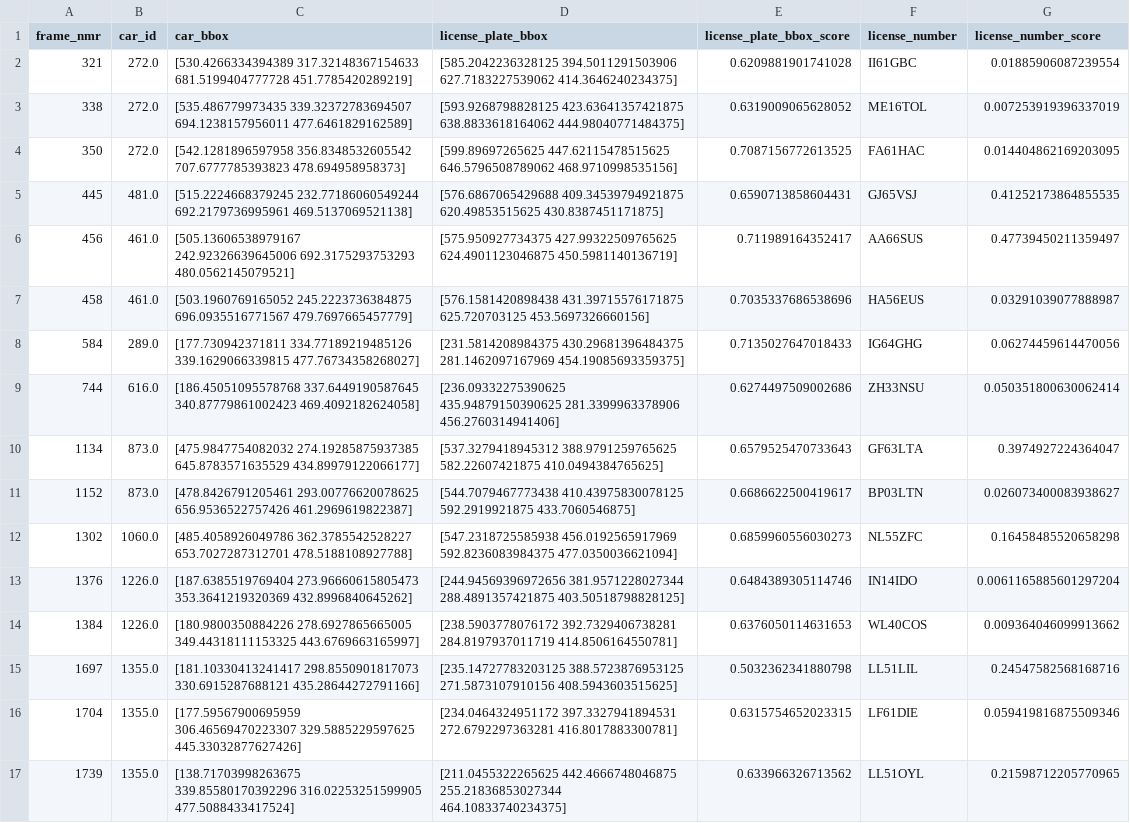
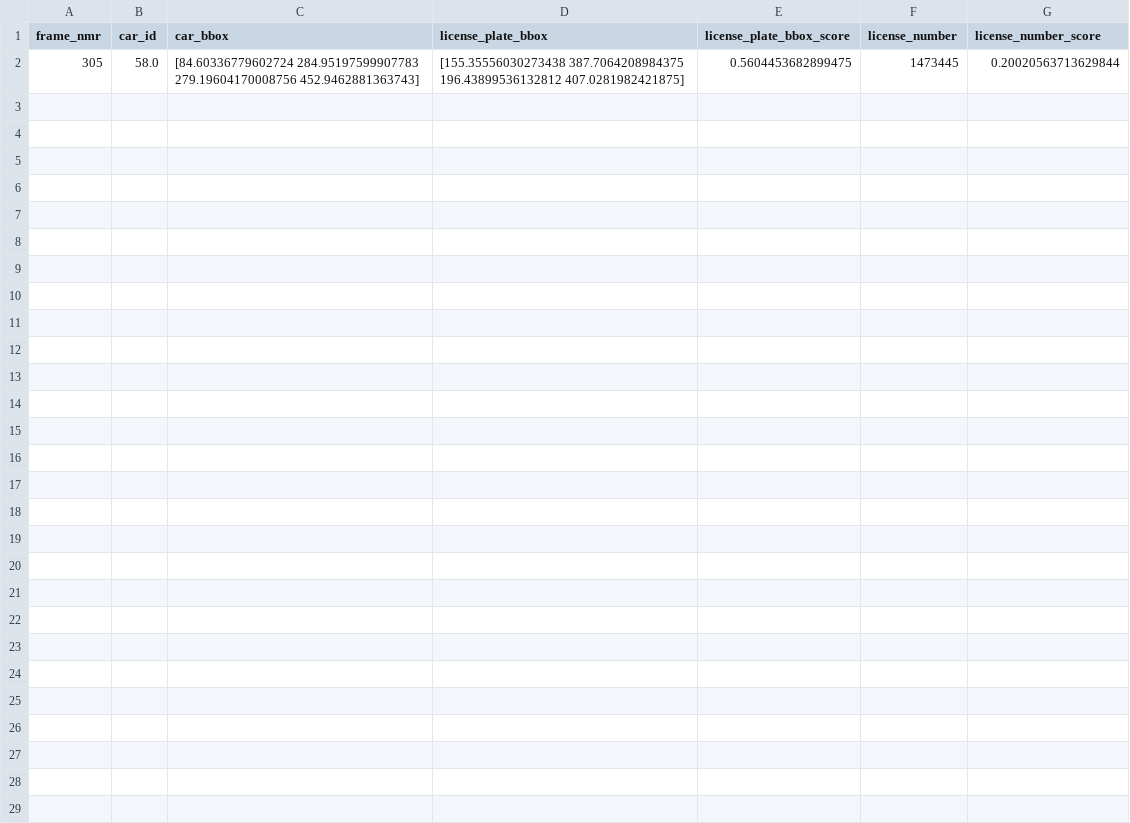
Before and after one commit to SebastianSalasR/Automaic-license-plate-recognition, a CSV file: test.csv, drawn as a sheet; removed rows and columns are numbered as before the commit, all else as after; the diff names each change by its address in the sheet, - before the commit and + after, or states it on an @@ line.

```diff
--- a/test.csv
+++ b/test.csv
-row 2: 321 | 272.0 | [530.4266334394389 317.32148367154633 681.5199404777728 451.7785420289219] | [585.2042236328125 394.5011291503906 627.7183227539062 414.3646240234375] | 0.6209881901741028 | II61GBC | 0.01885906087239554
-row 3: 338 | 272.0 | [535.486779973435 339.32372783694507 694.1238157956011 477.6461829162589] | [593.9268798828125 423.63641357421875 638.8833618164062 444.98040771484375] | 0.6319009065628052 | ME16TOL | 0.007253919396337019
-row 4: 350 | 272.0 | [542.1281896597958 356.8348532605542 707.6777785393823 478.694958958373] | [599.89697265625 447.62115478515625 646.5796508789062 468.9710998535156] | 0.7087156772613525 | FA61HAC | 0.014404862169203095
-row 5: 445 | 481.0 | [515.2224668379245 232.77186060549244 692.2179736995961 469.5137069521138] | [576.6867065429688 409.34539794921875 620.49853515625 430.8387451171875] | 0.6590713858604431 | GJ65VSJ | 0.41252173864855535
-row 6: 456 | 461.0 | [505.13606538979167 242.92326639645006 692.3175293753293 480.0562145079521] | [575.950927734375 427.99322509765625 624.4901123046875 450.5981140136719] | 0.711989164352417 | AA66SUS | 0.47739450211359497
-row 7: 458 | 461.0 | [503.1960769165052 245.2223736384875 696.0935516771567 479.7697665457779] | [576.1581420898438 431.39715576171875 625.720703125 453.5697326660156] | 0.7035337686538696 | HA56EUS | 0.03291039077888987
-row 8: 584 | 289.0 | [177.730942371811 334.77189219485126 339.1629066339815 477.76734358268027] | [231.5814208984375 430.29681396484375 281.1462097167969 454.19085693359375] | 0.7135027647018433 | IG64GHG | 0.06274459614470056
-row 9: 744 | 616.0 | [186.45051095578768 337.6449190587645 340.87779861002423 469.4092182624058] | [236.09332275390625 435.94879150390625 281.3399963378906 456.2760314941406] | 0.6274497509002686 | ZH33NSU | 0.050351800630062414
-row 10: 1134 | 873.0 | [475.9847754082032 274.19285875937385 645.8783571635529 434.89979122066177] | [537.3279418945312 388.9791259765625 582.22607421875 410.0494384765625] | 0.6579525470733643 | GF63LTA | 0.3974927224364047
-row 11: 1152 | 873.0 | [478.8426791205461 293.00776620078625 656.9536522757426 461.2969619822387] | [544.7079467773438 410.43975830078125 592.2919921875 433.7060546875] | 0.6686622500419617 | BP03LTN | 0.026073400083938627
-row 12: 1302 | 1060.0 | [485.4058926049786 362.3785542528227 653.7027287312701 478.5188108927788] | [547.2318725585938 456.0192565917969 592.8236083984375 477.0350036621094] | 0.6859960556030273 | NL55ZFC | 0.16458485520658298
-row 13: 1376 | 1226.0 | [187.6385519769404 273.96660615805473 353.3641219320369 432.8996840645262] | [244.94569396972656 381.9571228027344 288.4891357421875 403.50518798828125] | 0.6484389305114746 | IN14IDO | 0.0061165885601297204
-row 14: 1384 | 1226.0 | [180.9800350884226 278.6927865665005 349.44318111153325 443.6769663165997] | [238.5903778076172 392.7329406738281 284.8197937011719 414.8506164550781] | 0.6376050114631653 | WL40COS | 0.009364046099913662
-row 15: 1697 | 1355.0 | [181.10330413241417 298.8550901817073 330.6915287688121 435.28644272791166] | [235.14727783203125 388.5723876953125 271.5873107910156 408.5943603515625] | 0.5032362341880798 | LL51LIL | 0.24547582568168716
-row 16: 1704 | 1355.0 | [177.59567900695959 306.46569470223307 329.5885229597625 445.33032877627426] | [234.0464324951172 397.3327941894531 272.6792297363281 416.8017883300781] | 0.6315754652023315 | LF61DIE | 0.059419816875509346
-row 17: 1739 | 1355.0 | [138.71703998263675 339.85580170392296 316.02253251599905 477.5088433417524] | [211.0455322265625 442.4666748046875 255.21836853027344 464.10833740234375] | 0.633966326713562 | LL51OYL | 0.21598712205770965
+row 2: 305 | 58.0 | [84.60336779602724 284.95197599907783 279.19604170008756 452.9462881363743] | [155.35556030273438 387.7064208984375 196.43899536132812 407.0281982421875] | 0.5604453682899475 | 1473445 | 0.20020563713629844
```
Also changed, not shown: 6 other files.
